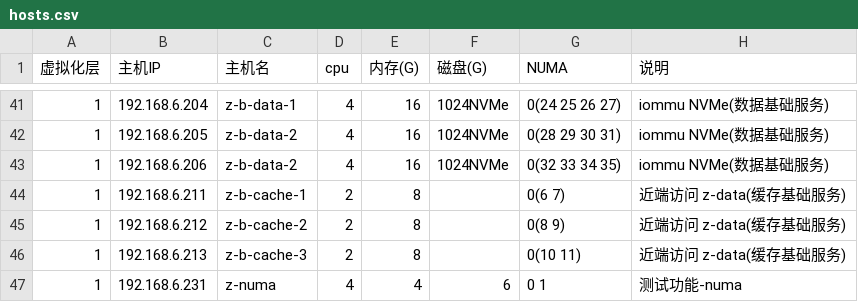
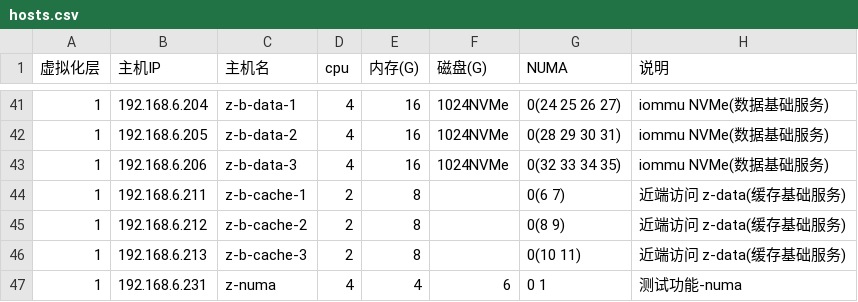
Before and after one commit to huataihuang/cloud-atlas, a CSV file: source/real/private_cloud/priv_cloud_infra/hosts.csv, drawn as a sheet; only a part is shown, gaps mark what is left out.

```diff
--- a/source/real/private_cloud/priv_cloud_infra/hosts.csv
+++ b/source/real/private_cloud/priv_cloud_infra/hosts.csv
@@ -42,3 +42,3 @@
 1,192.168.6.205,z-b-data-2,4,16,1024NVMe,0(28 29 30 31),iommu NVMe(数据基础服务)
-1,192.168.6.206,z-b-data-2,4,16,1024NVMe,0(32 33 34 35),iommu NVMe(数据基础服务)
+1,192.168.6.206,z-b-data-3,4,16,1024NVMe,0(32 33 34 35),iommu NVMe(数据基础服务)
 1,192.168.6.211,z-b-cache-1,2,8,,0(6 7),近端访问 z-data(缓存基础服务)
```
Also changed, not shown: 26 other files.
